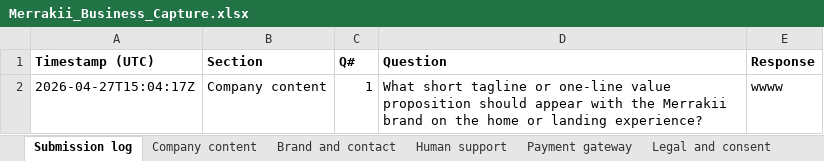
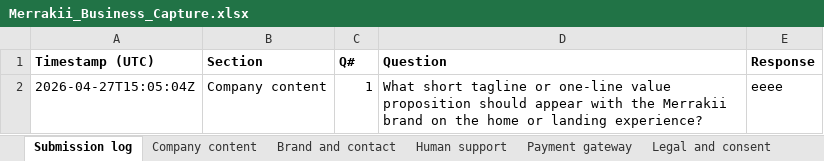
Before and after one commit to tarun-rastogi/academic-intelligent-marketplace, an Excel workbook: docs/Merrakii_Business_Capture.xlsx, sheet Submission log, drawn as a sheet; values as stored, in another font and other column widths than the file's, no borders; the diff names each change by its address in the sheet, - before the commit and + after, or states it on an @@ line.

Commit message:
chore(executive-inputs): upsert submission 2026-04-27T15:05:04.951930+00:00

```diff
--- a/docs/Merrakii_Business_Capture.xlsx (sheet Submission log)
+++ b/docs/Merrakii_Business_Capture.xlsx (sheet Submission log)
-A2 (Timestamp (UTC)): 2026-04-27T15:04:17Z
+A2 (Timestamp (UTC)): 2026-04-27T15:05:04Z
-E2 (Response): wwww
+E2 (Response): eeee
```
